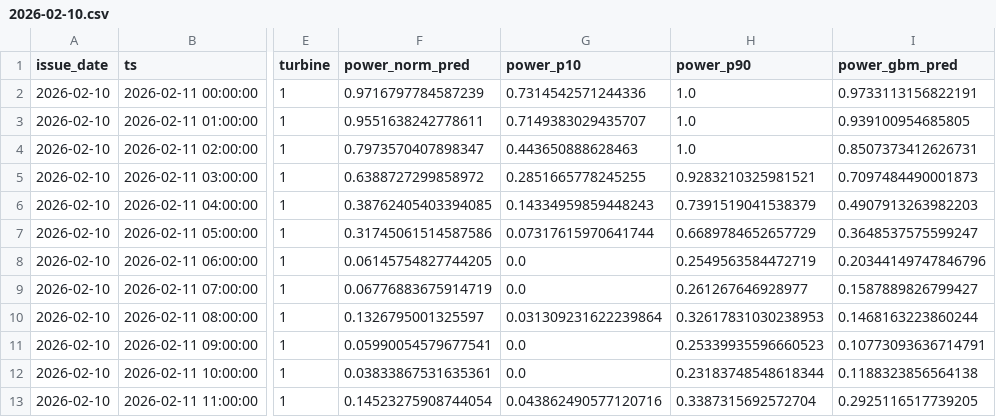
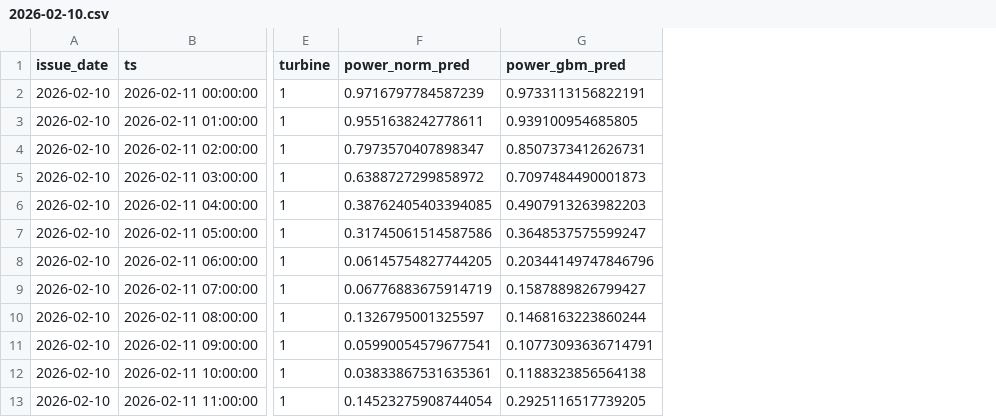
Before and after one commit to BAITC-Hacks/hack-c63c1350-technokod, a CSV file: outputs/forecasts/2026-02-10.csv, drawn as a sheet; only a part is shown, gaps mark what is left out; the diff names each change by its address in the sheet, - before the commit and + after, or states it on an @@ line.

```diff
--- a/outputs/forecasts/2026-02-10.csv
+++ b/outputs/forecasts/2026-02-10.csv
-column G (power_p10), rows 2-13: 0.7314542571244336 | 0.7149383029435707 | 0.443650888628463 | 0.2851665778245255 | 0.14334959859448243 | 0.07317615970641744 | 0.0 | 0.0 | 0.031309231622239864 | 0.0 | 0.0 | 0.043862490577120716
-column H (power_p90), rows 2-13: 1.0 | 1.0 | 1.0 | 0.9283210325981521 | 0.7391519041538379 | 0.6689784652657729 | 0.2549563584472719 | 0.261267646928977 | 0.32617831030238953 | 0.25339935596660523 | 0.23183748548618344 | 0.3387315692572704
```
Also changed, not shown: 9 other files.
